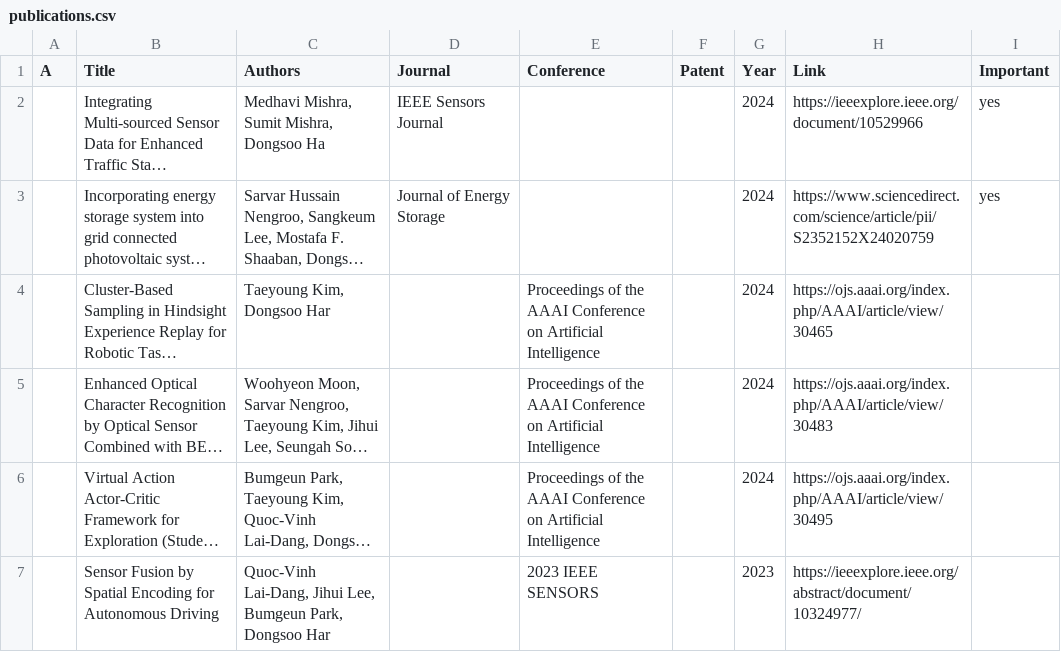
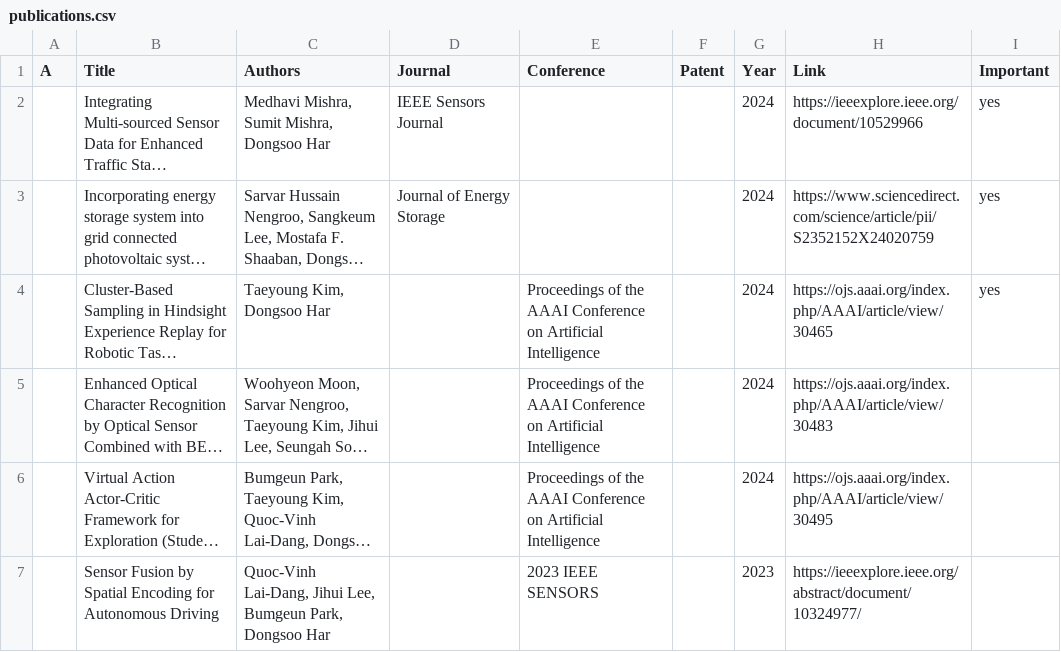
Before and after one commit to SeungAhSon/lab-page-template, a CSV file: _data/publications.csv, drawn as a sheet; only a part is shown; long unchanged cells end in …; the diff names each change by its address in the sheet, - before the commit and + after, or states it on an @@ line.

Commit message:
typo

```diff
--- a/_data/publications.csv
+++ b/_data/publications.csv
-C2 (Authors): Medhavi Mishra, Sumit Mishra, Dongsoo Ha
+C2 (Authors): Medhavi Mishra, Sumit Mishra, Dongsoo Har
-I4 (Important): (empty)
+I4 (Important): yes
```
